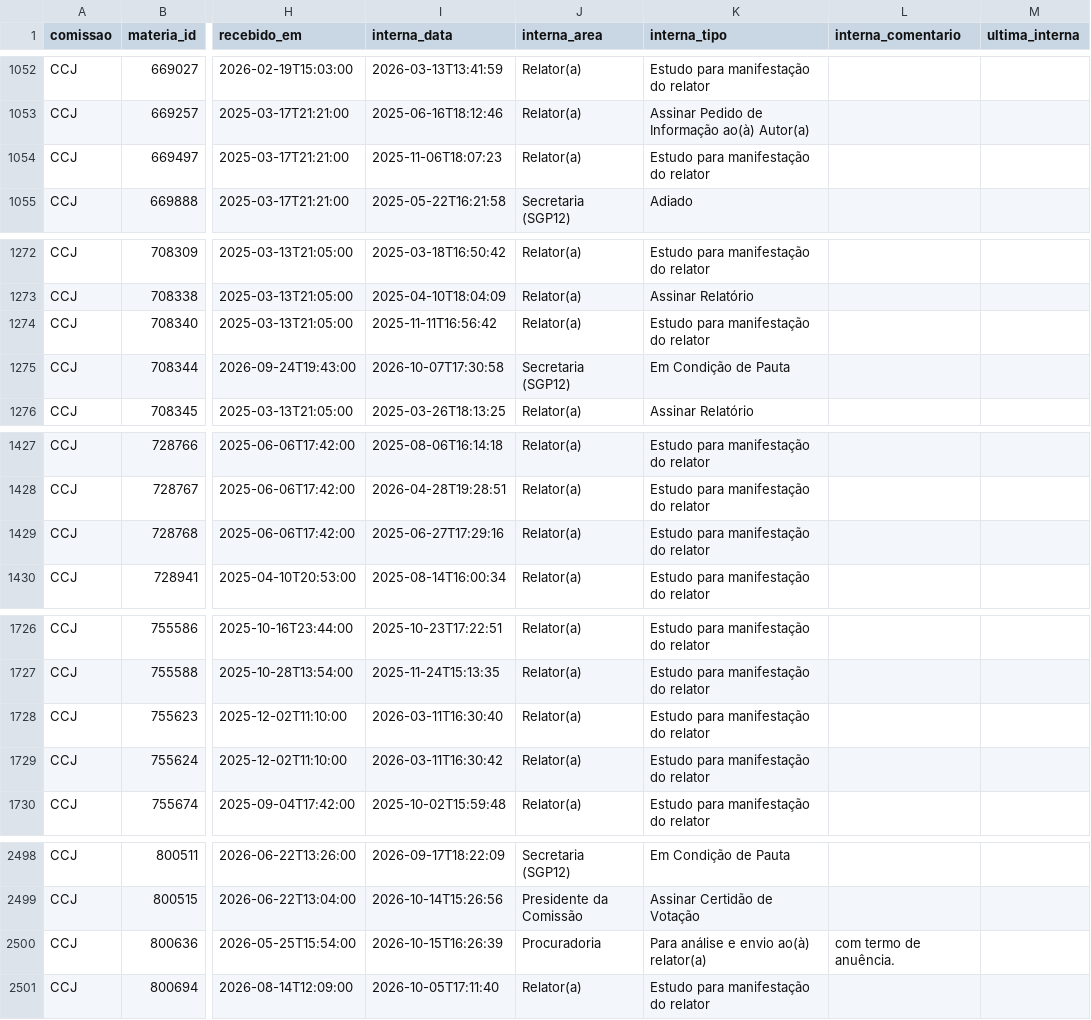
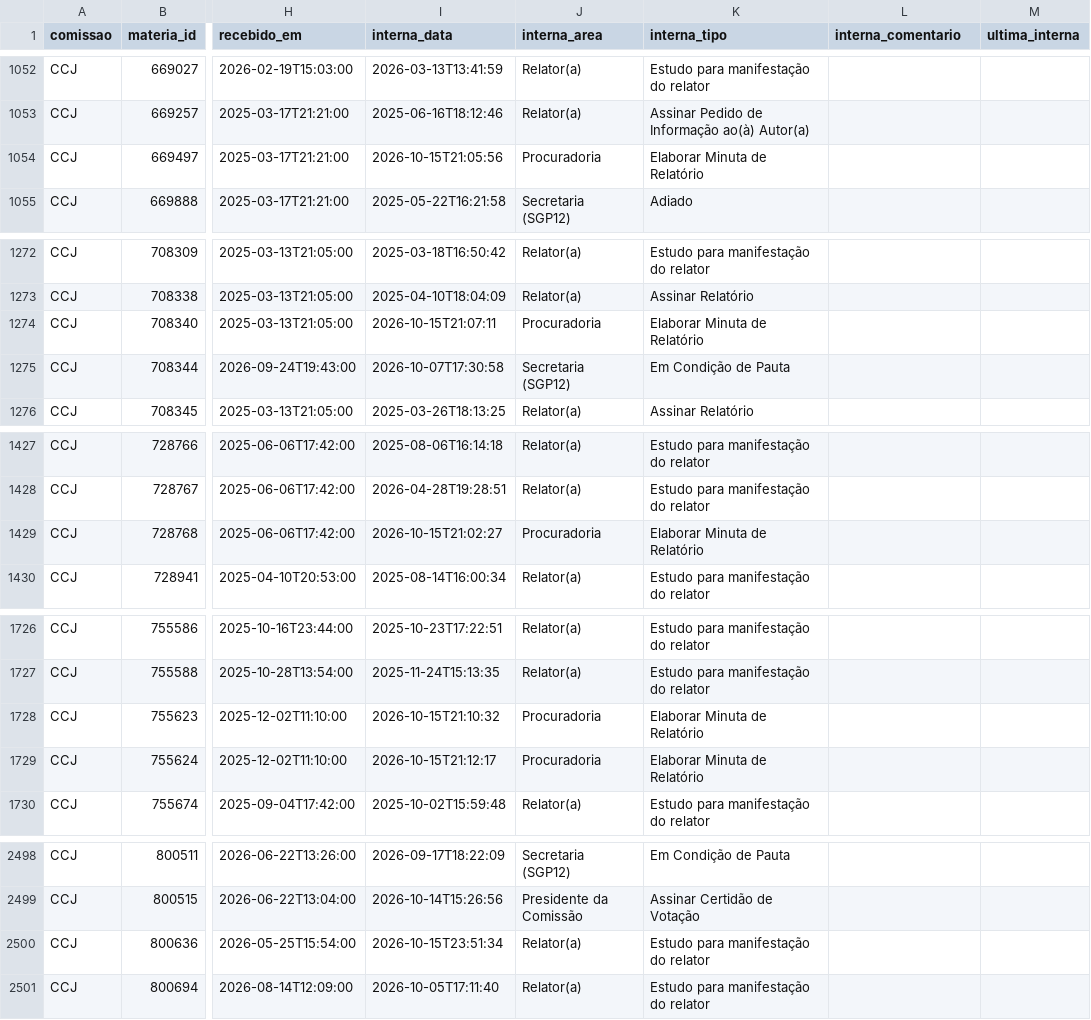
Before and after one commit to prototiposlegisla/comissoes-acervo, a CSV file: dados/acervo.csv, drawn as a sheet; only a part is shown, gaps mark what is left out; the diff covers the shown part only; the diff names each change by its address in the sheet, - before the commit and + after, or states it on an @@ line.

```diff
--- a/dados/acervo.csv
+++ b/dados/acervo.csv
-I1054 (interna_data): 2025-11-06T18:07:23
+I1054 (interna_data): 2026-10-15T21:05:56
-J1054 (interna_area): Relator(a)
+J1054 (interna_area): Procuradoria
-K1054 (interna_tipo): Estudo para manifestação do relator
+K1054 (interna_tipo): Elaborar Minuta de Relatório
-I1274 (interna_data): 2025-11-11T16:56:42
+I1274 (interna_data): 2026-10-15T21:07:11
-J1274 (interna_area): Relator(a)
+J1274 (interna_area): Procuradoria
-K1274 (interna_tipo): Estudo para manifestação do relator
+K1274 (interna_tipo): Elaborar Minuta de Relatório
-I1429 (interna_data): 2025-06-27T17:29:16
+I1429 (interna_data): 2026-10-15T21:02:27
-J1429 (interna_area): Relator(a)
+J1429 (interna_area): Procuradoria
-K1429 (interna_tipo): Estudo para manifestação do relator
+K1429 (interna_tipo): Elaborar Minuta de Relatório
-I1728 (interna_data): 2026-03-11T16:30:40
+I1728 (interna_data): 2026-10-15T21:10:32
-J1728:J1729 (interna_area): Relator(a)
+J1728:J1729 (interna_area): Procuradoria
-K1728:K1729 (interna_tipo): Estudo para manifestação do relator
+K1728:K1729 (interna_tipo): Elaborar Minuta de Relatório
-I1729 (interna_data): 2026-03-11T16:30:42
+I1729 (interna_data): 2026-10-15T21:12:17
-I2500 (interna_data): 2026-10-15T16:26:39
+I2500 (interna_data): 2026-10-15T23:51:34
-J2500 (interna_area): Procuradoria
+J2500 (interna_area): Relator(a)
-K2500 (interna_tipo): Para análise e envio ao(à) relator(a)
+K2500 (interna_tipo): Estudo para manifestação do relator
-L2500 (interna_comentario): com termo de anuência.
+L2500 (interna_comentario): (empty)
```
Also changed, not shown: 9 edited cells elsewhere in this file, dados/cargos_comissoes.csv, dados/coletas.csv, 6 other files.
